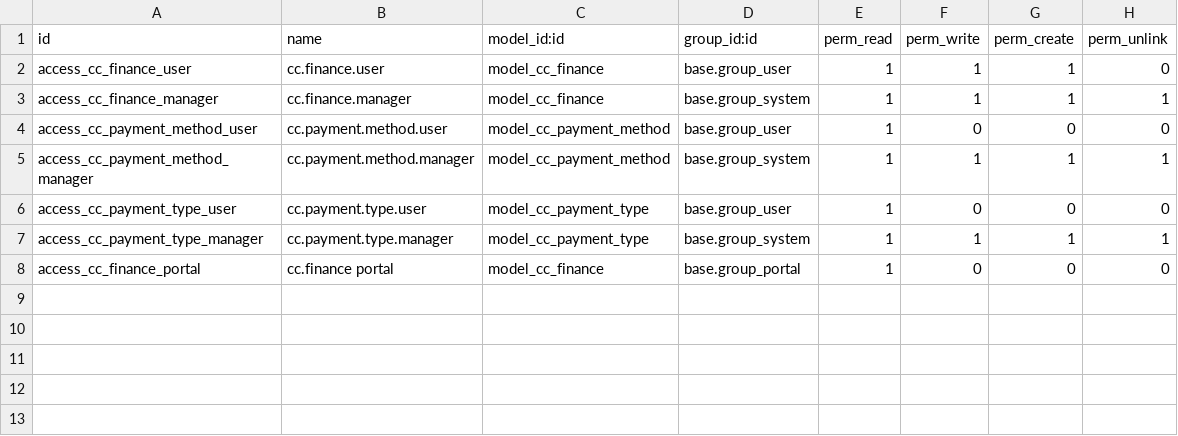
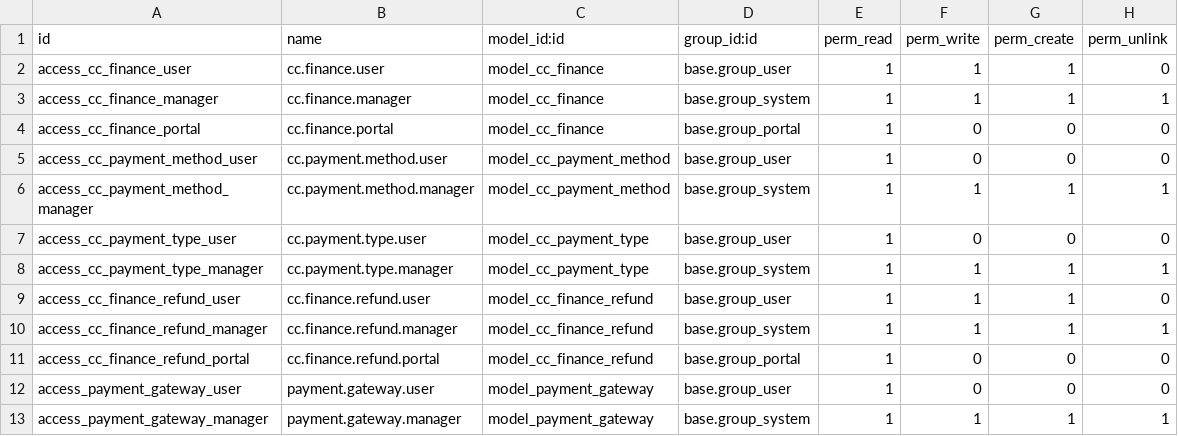
Before and after one commit to SharipovAkhror/odoo-edu-database-structure.v1, a CSV file: edu_finance/security/ir.model.access.csv, drawn as a sheet.

Commit message:
feat(finance-core): Block B — standardized ledger, refunds, gateway adapter, soft-lock
Architecture:
- cc.finance now generates and posts account.move (out_invoice / in_invoice)
  on confirmation. account.move IS the single source of truth for money.
- finance_balance on res.partner and hr.employee is now a computed/stored
  field derived from confirmed cc.finance records (no more +=/−= mutation).
- Phase 1: invoice-only; full payment reconciliation deferred to Phase 2.

Refund Workflow (cc.finance.refund):
- State machine: draft → pending_approval → approved → validated
- pending_approval gate: requires at least one attachment (proof document)
- approved gate: requires edu_finance.group_refund_approver right
- validated: creates and posts an out_refund (credit note) via Odoo's
  standard account.move._reverse_moves() for full refunds, or a standalone
  partial out_refund for partial amounts.
- Partial refunds supported (amount ≤ original - already_refunded).

Payment Gateway Adapter Pattern:
- payment.gateway: stored model holding credentials + provider selection
- payment.gateway.adapter: AbstractModel defining the interface contract
  (_process_payment, _verify_payment, _cancel_payment)
- Concrete providers (Payme, Click, Uzum) implement as separate modules
  inheriting payment.gateway.<provider>
- cc.finance dispatches to adapters without knowing provider specifics

Soft Lock:
- account.move.unlink() overridden to block deletion of posted edu-generated
  moves. Overridable by edu_finance.group_finance_ledger_admin (consistent
  with MASTER_PLAN Soft Constraints principle).

Security:
- group_finance_ledger_admin: soft-lock override for ledger entries
- group_refund_approver: refund approval workflow gate
- Both auto-granted to system administrators

Removed:
- edu_finance/models/cc_config.py (dead duplicate of edu.config)
- Manual finance_balance += / -= mutation (replaced by computed field)

Extended:
- edu.config: income/expense journal + account configuration fields
- cc.payment.method: journal_id link for per-method journal routing

```diff
--- a/edu_finance/security/ir.model.access.csv
+++ b/edu_finance/security/ir.model.access.csv
@@ -3,2 +3,3 @@ access_cc_finance_user,cc.finance.user,model_cc_finance,base.group_user,1,1,1,0
 access_cc_finance_manager,cc.finance.manager,model_cc_finance,base.group_system,1,1,1,1
+access_cc_finance_portal,cc.finance.portal,model_cc_finance,base.group_portal,1,0,0,0
 access_cc_payment_method_user,cc.payment.method.user,model_cc_payment_method,base.group_user,1,0,0,0
@@ -7,2 +8,6 @@ access_cc_payment_type_user,cc.payment.type.user,model_cc_payment_type,base.grou
 access_cc_payment_type_manager,cc.payment.type.manager,model_cc_payment_type,base.group_system,1,1,1,1
-access_cc_finance_portal,cc.finance portal,model_cc_finance,base.group_portal,1,0,0,0
+access_cc_finance_refund_user,cc.finance.refund.user,model_cc_finance_refund,base.group_user,1,1,1,0
+access_cc_finance_refund_manager,cc.finance.refund.manager,model_cc_finance_refund,base.group_system,1,1,1,1
+access_cc_finance_refund_portal,cc.finance.refund.portal,model_cc_finance_refund,base.group_portal,1,0,0,0
+access_payment_gateway_user,payment.gateway.user,model_payment_gateway,base.group_user,1,0,0,0
+access_payment_gateway_manager,payment.gateway.manager,model_payment_gateway,base.group_system,1,1,1,1
```
Also changed, not shown: 13 other files.
